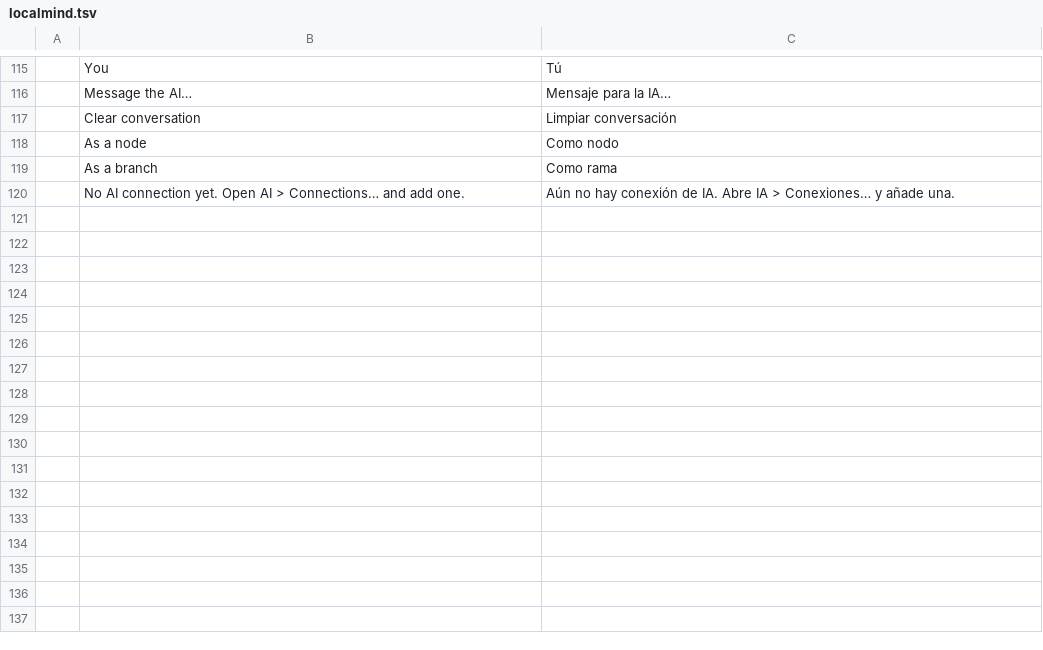
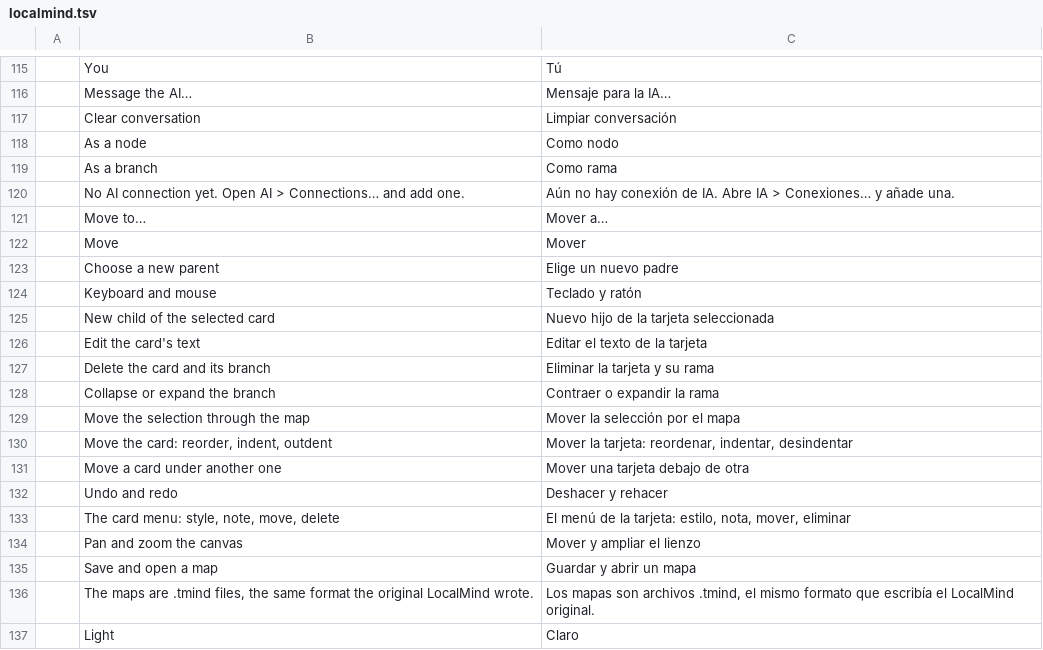
Before and after one commit to Anon5T4R/Local-Mind, a TSV file: i18n/locales/es/localmind.tsv, drawn as a sheet; only a part is shown, gaps mark what is left out; the diff names each change by its address in the sheet, - before the commit and + after, or states it on an @@ line.

Commit message:
feat: F5 - re-parent por Ctrl+arrasto, tema claro, Ajuda e paridade (v1.0.0)
- re-parent: Ctrl+arrasto move o cartao (com a subarvore) para baixo de outro,
  com alvo destacado antes do drop e recusa de ciclo no modelo; o dialogo
  "Mover para..." (menu do cartao e menu Edit) cobre o caso sem mouse.
- tema claro no padrao craft (7o tema): rampa neutra + azul da suite.
- janela Ajuda "Teclado e mouse" com os 12 gestos.
- tabela de paridade item a item contra o LocalMind Electron em UPSTREAM-SYNC.
- fixture .tmind real (arquivo gravado pelo Electron) + teste de round-trip.
- i18n: 17 chaves novas por catalogo (pt-br/es/ja).
- docs: README, AGENTS e UPSTREAM-SYNC atualizados.

```diff
--- a/i18n/locales/es/localmind.tsv
+++ b/i18n/locales/es/localmind.tsv
+row 121:  | Move to… | Mover a…
+row 122:  | Move | Mover
+row 123:  | Choose a new parent | Elige un nuevo padre
+row 124:  | Keyboard and mouse | Teclado y ratón
+row 125:  | New child of the selected card | Nuevo hijo de la tarjeta seleccionada
+row 126:  | Edit the card's text | Editar el texto de la tarjeta
+row 127:  | Delete the card and its branch | Eliminar la tarjeta y su rama
+row 128:  | Collapse or expand the branch | Contraer o expandir la rama
+row 129:  | Move the selection through the map | Mover la selección por el mapa
+row 130:  | Move the card: reorder, indent, outdent | Mover la tarjeta: reordenar, indentar, desindentar
+row 131:  | Move a card under another one | Mover una tarjeta debajo de otra
+row 132:  | Undo and redo | Deshacer y rehacer
+row 133:  | The card menu: style, note, move, delete | El menú de la tarjeta: estilo, nota, mover, eliminar
+row 134:  | Pan and zoom the canvas | Mover y ampliar el lienzo
+row 135:  | Save and open a map | Guardar y abrir un mapa
+row 136:  | The maps are .tmind files, the same format the original LocalMind wrote. | Los mapas son archivos .tmind, el mismo formato que escribía el LocalMind original.
+row 137:  | Light | Claro
```
Also changed, not shown: i18n/locales/ja/localmind.tsv, i18n/locales/pt-br/localmind.tsv, 12 other files.
